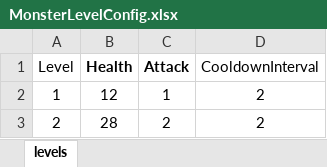
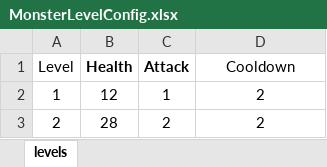
Before and after one commit to nguyenthehoang98/Idle-rpg, an Excel workbook: light_fight/Assets/Excels/MonsterLevelConfig.xlsx, sheet levels, drawn as a sheet; only a part is shown; values as stored, in another font and other column widths than the file's, no borders; conditional formats not drawn; the diff names each change by its address in the sheet, - before the commit and + after, or states it on an @@ line.

```diff
--- a/light_fight/Assets/Excels/MonsterLevelConfig.xlsx (sheet levels)
+++ b/light_fight/Assets/Excels/MonsterLevelConfig.xlsx (sheet levels)
-D1: CooldownInterval
+D1: Cooldown
```
Also changed, not shown: light_fight/Assets/Excels/EquipmentConfig.xlsx, light_fight/Assets/Excels/LevelConfig.xlsx, 19 other files.
